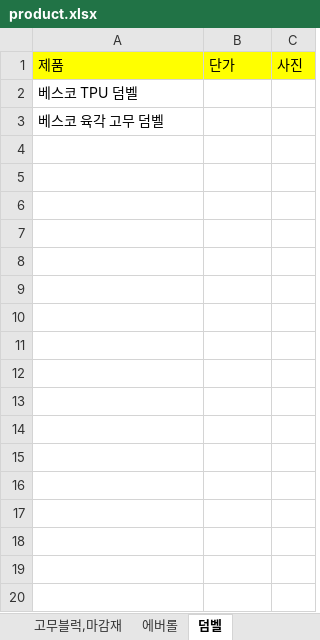
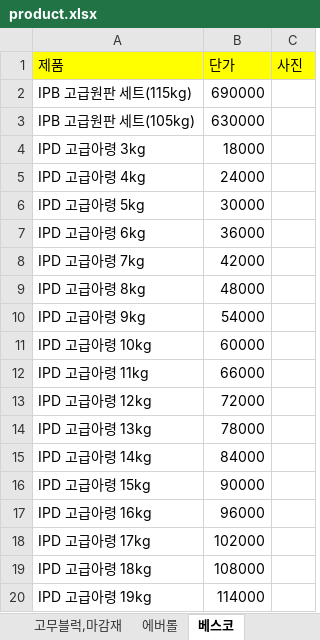
Before and after one commit to AsdDDsa182/AshGray, an Excel workbook: product.xlsx, sheet 베스코, drawn as a sheet; only a part is shown; values as stored, in another font and other column widths than the file's, no borders; removed rows and columns are numbered as before the commit, all else as after; the diff covers the shown part only; the diff names each change by its address in the sheet, - before the commit and + after, or states it on an @@ line.

Commit message:
Add files via upload

```diff
--- a/product.xlsx (sheet 베스코)
+++ b/product.xlsx (sheet 베스코)
-sheet tab: 덤벨
+sheet tab: 베스코
-row 2: 베스코 TPU 덤벨
-row 3: 베스코 육각 고무 덤벨
+row 2: IPB 고급원판 세트(115kg) | 690000
+row 3: IPB 고급원판 세트(105kg) | 630000
+row 4: IPD 고급아령 3kg | 18000
+row 5: IPD 고급아령 4kg | 24000
+row 6: IPD 고급아령 5kg | 30000
+row 7: IPD 고급아령 6kg | 36000
+row 8: IPD 고급아령 7kg | 42000
+row 9: IPD 고급아령 8kg | 48000
+row 10: IPD 고급아령 9kg | 54000
+row 11: IPD 고급아령 10kg | 60000
+row 12: IPD 고급아령 11kg | 66000
+row 13: IPD 고급아령 12kg | 72000
+row 14: IPD 고급아령 13kg | 78000
+row 15: IPD 고급아령 14kg | 84000
+row 16: IPD 고급아령 15kg | 90000
+row 17: IPD 고급아령 16kg | 96000
+row 18: IPD 고급아령 17kg | 102000
+row 19: IPD 고급아령 18kg | 108000
+row 20: IPD 고급아령 19kg | 114000
```
Also changed, not shown: 347 added rows elsewhere in this sheet.
